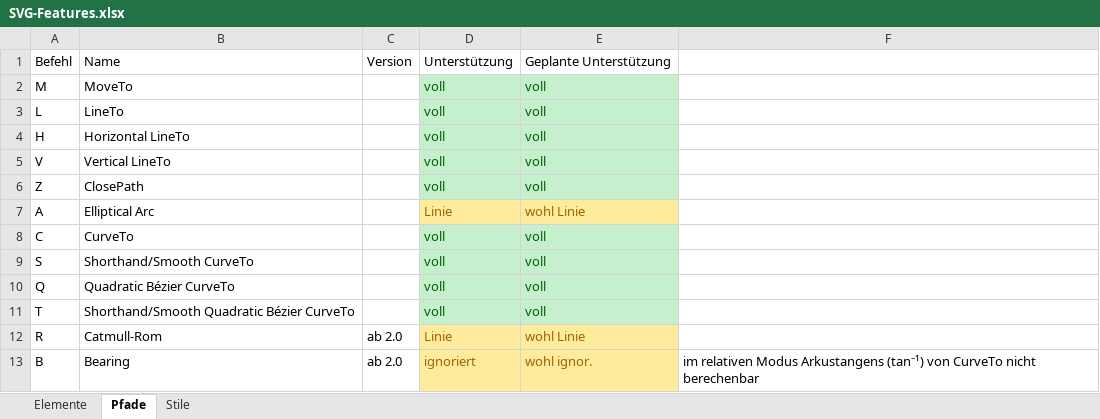
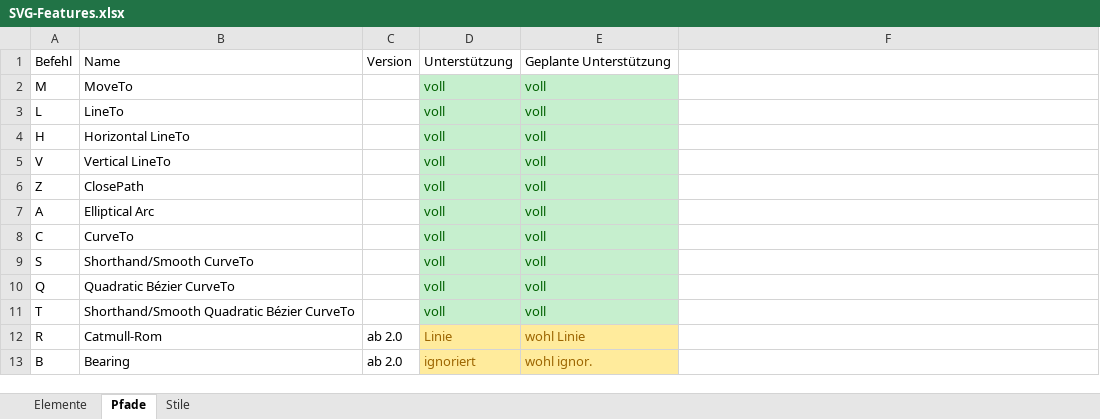
Before and after one commit to YaTQA/RedeemerSVG, an Excel workbook: SVG-Features.xlsx, sheet Pfade, drawn as a sheet; values as stored, in another font and other column widths than the file's, no borders; the diff names each change by its address in the sheet, - before the commit and + after, or states it on an @@ line.

```diff
--- a/SVG-Features.xlsx (sheet Pfade)
+++ b/SVG-Features.xlsx (sheet Pfade)
-D7: Linie
+D7: voll
@@ D7:E7 fill: #FFEB9C → #C6EFCE, text colour: #9C6500 → #006100 @@
-E7: wohl Linie
+E7: voll
-F13: im relativen Modus Arkustangens (tan⁻¹) von CurveTo nicht berechenbar
+F13: (empty)
```
Also changed, not shown: sheet Elemente, 6 other files.
